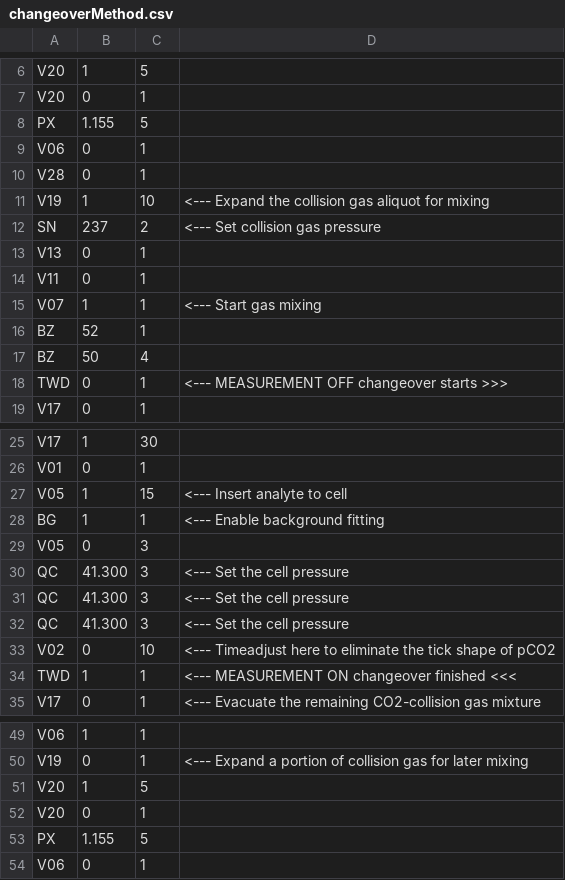
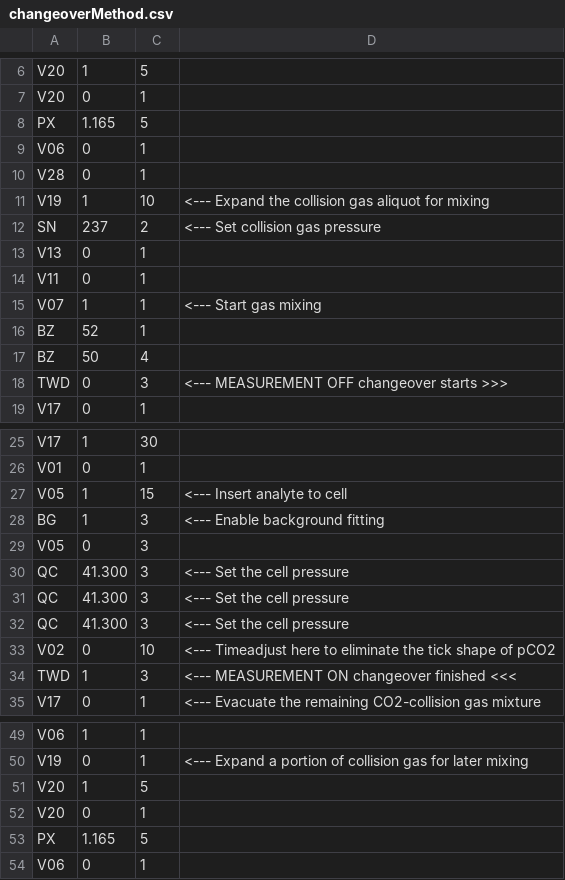
Before and after one commit to davidbajnai/TARDIS, a CSV file: data/Methods/changeoverMethod.csv, drawn as a sheet; only a part is shown, gaps mark what is left out; the diff covers the shown part only.

```diff
--- a/data/Methods/changeoverMethod.csv
+++ b/data/Methods/changeoverMethod.csv
@@ -7,3 +7,3 @@ V20,1,5,
 V20,0,1,
-PX,1.155,5,
+PX,1.165,5,
 V06,0,1,
@@ -17,3 +17,3 @@ BZ,52,1,
 BZ,50,4,
-TWD,0,1,<--- MEASUREMENT OFF changeover starts >>>
+TWD,0,3,<--- MEASUREMENT OFF changeover starts >>>
 V17,0,1,
@@ -27,3 +27,3 @@ V01,0,1,
 V05,1,15,<--- Insert analyte to cell
-BG,1,1,<--- Enable background fitting
+BG,1,3,<--- Enable background fitting
 V05,0,3,
@@ -33,3 +33,3 @@ QC,41.300,3,<--- Set the cell pressure
 V02,0,10,<--- Timeadjust here to eliminate the tick shape of pCO2
-TWD,1,1,<--- MEASUREMENT ON changeover finished <<<
+TWD,1,3,<--- MEASUREMENT ON changeover finished <<<
 V17,0,1,<--- Evacuate the remaining CO2-collision gas mixture
@@ -52,3 +52,3 @@ V20,1,5,
 V20,0,1,
-PX,1.155,5,
+PX,1.165,5,
 V06,0,1,
```
Also changed, not shown: 74 edited cells elsewhere in this file, data/Methods/samGas_FirstFill_V23.csv, data/Methods/samGas_FirstFill_V24.csv, 8 other files.
